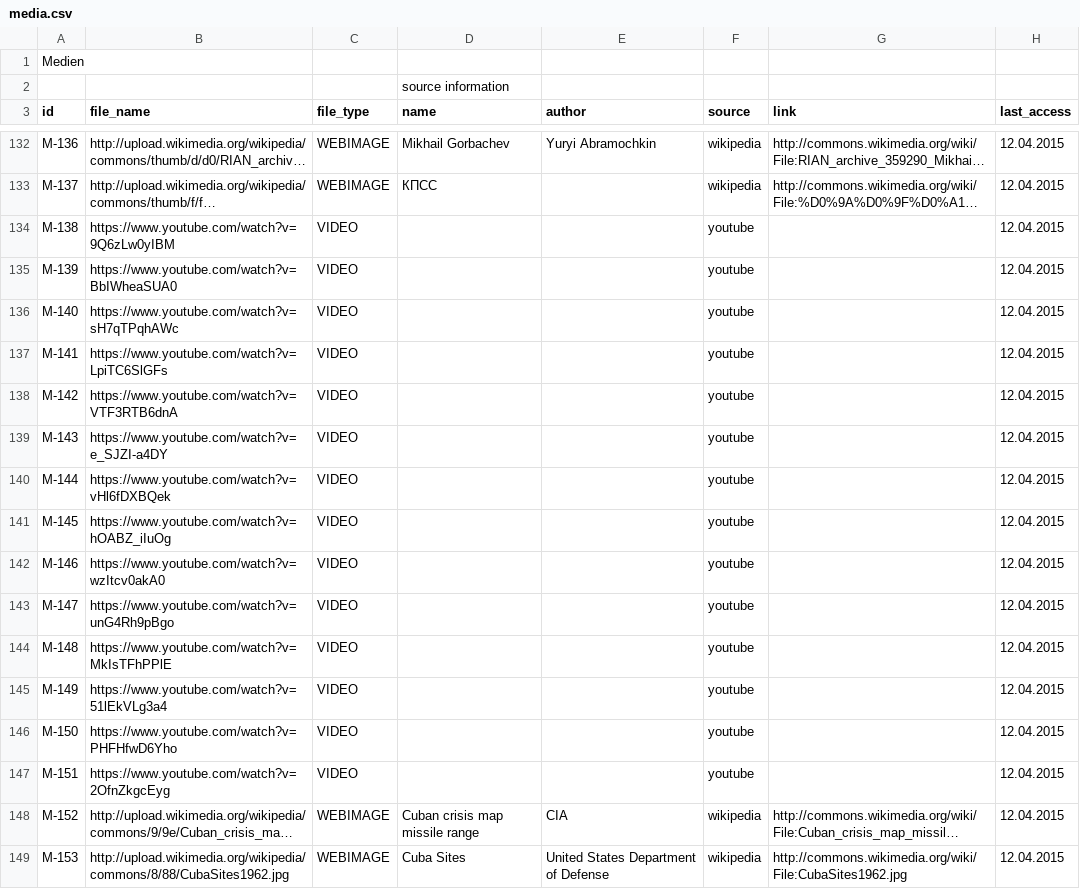
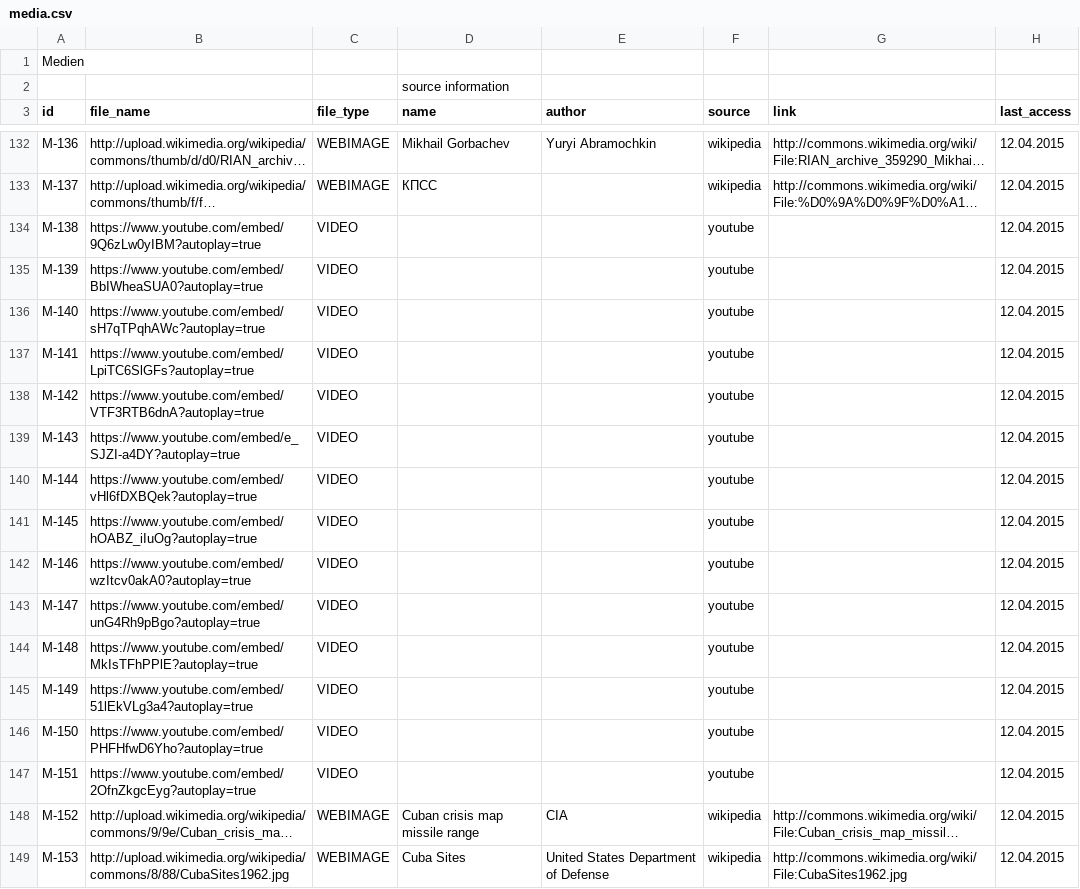
Before and after one commit to MenschMarcus/HistoGlobe_school, a CSV file: config/school/data/media.csv, drawn as a sheet; only a part is shown, gaps mark what is left out; long unchanged cells end in …; the diff covers the shown part only; the diff names each change by its address in the sheet, - before the commit and + after, or states it on an @@ line.

Commit message:
updated youtube links

```diff
--- a/config/school/data/media.csv
+++ b/config/school/data/media.csv
-B134 (file_name): https://www.youtube.com/watch?v=9Q6zLw0yIBM
+B134 (file_name): https://www.youtube.com/embed/9Q6zLw0yIBM?autoplay=true
-B135 (file_name): https://www.youtube.com/watch?v=BbIWheaSUA0
+B135 (file_name): https://www.youtube.com/embed/BbIWheaSUA0?autoplay=true
-B136 (file_name): https://www.youtube.com/watch?v=sH7qTPqhAWc
+B136 (file_name): https://www.youtube.com/embed/sH7qTPqhAWc?autoplay=true
-B137 (file_name): https://www.youtube.com/watch?v=LpiTC6SlGFs
+B137 (file_name): https://www.youtube.com/embed/LpiTC6SlGFs?autoplay=true
-B138 (file_name): https://www.youtube.com/watch?v=VTF3RTB6dnA
+B138 (file_name): https://www.youtube.com/embed/VTF3RTB6dnA?autoplay=true
-B139 (file_name): https://www.youtube.com/watch?v=e_SJZI-a4DY
+B139 (file_name): https://www.youtube.com/embed/e_SJZI-a4DY?autoplay=true
-B140 (file_name): https://www.youtube.com/watch?v=vHl6fDXBQek
+B140 (file_name): https://www.youtube.com/embed/vHl6fDXBQek?autoplay=true
-B141 (file_name): https://www.youtube.com/watch?v=hOABZ_iIuOg
+B141 (file_name): https://www.youtube.com/embed/hOABZ_iIuOg?autoplay=true
-B142 (file_name): https://www.youtube.com/watch?v=wzItcv0akA0
+B142 (file_name): https://www.youtube.com/embed/wzItcv0akA0?autoplay=true
-B143 (file_name): https://www.youtube.com/watch?v=unG4Rh9pBgo
+B143 (file_name): https://www.youtube.com/embed/unG4Rh9pBgo?autoplay=true
-B144 (file_name): https://www.youtube.com/watch?v=MkIsTFhPPlE
+B144 (file_name): https://www.youtube.com/embed/MkIsTFhPPlE?autoplay=true
-B145 (file_name): https://www.youtube.com/watch?v=51lEkVLg3a4
+B145 (file_name): https://www.youtube.com/embed/51lEkVLg3a4?autoplay=true
-B146 (file_name): https://www.youtube.com/watch?v=PHFHfwD6Yho
+B146 (file_name): https://www.youtube.com/embed/PHFHfwD6Yho?autoplay=true
-B147 (file_name): https://www.youtube.com/watch?v=2OfnZkgcEyg
+B147 (file_name): https://www.youtube.com/embed/2OfnZkgcEyg?autoplay=true
```
Also changed, not shown: 12 edited cells elsewhere in this file.
